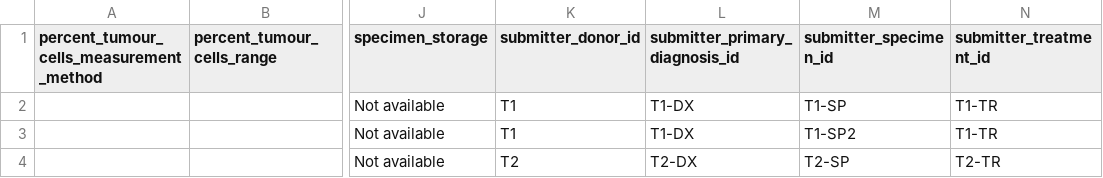
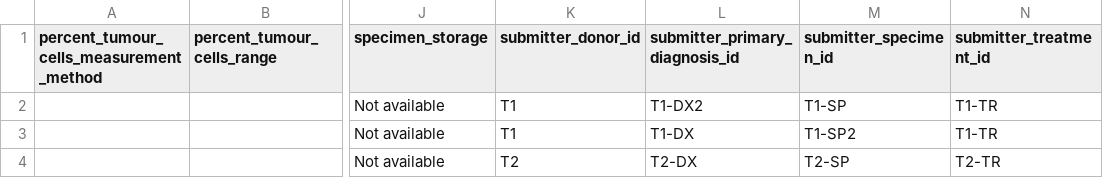
Before and after one commit to CRCHUM-CITADEL/nextflow-cbioportal, a CSV file: oncoanalyser/assets/test_data/clinical/specimens.csv, drawn as a sheet; only a part is shown, gaps mark what is left out; the diff names each change by its address in the sheet, - before the commit and + after, or states it on an @@ line.

```diff
--- a/oncoanalyser/assets/test_data/clinical/specimens.csv
+++ b/oncoanalyser/assets/test_data/clinical/specimens.csv
-L2 (submitter_primary_diagnosis_id): T1-DX
+L2 (submitter_primary_diagnosis_id): T1-DX2
```
Also changed, not shown: oncoanalyser/assets/test_data/clinical/primary_diagnoses.csv, 12 other files.
